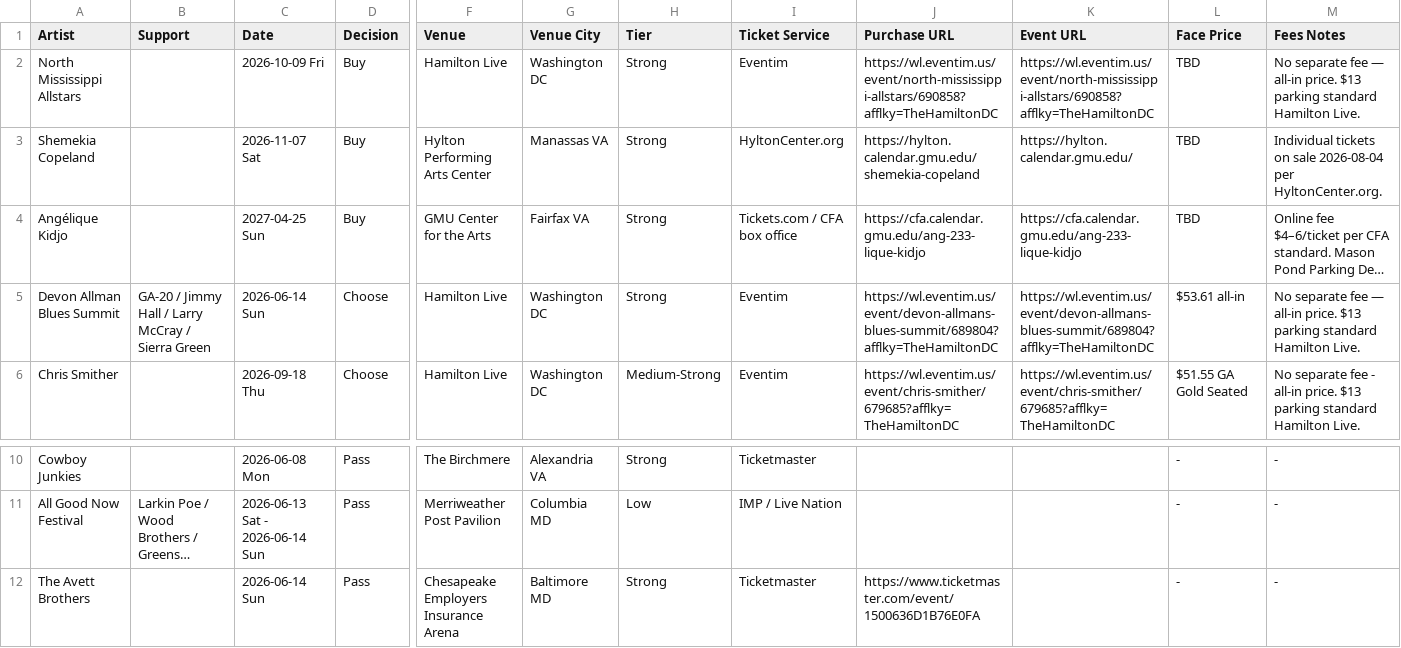
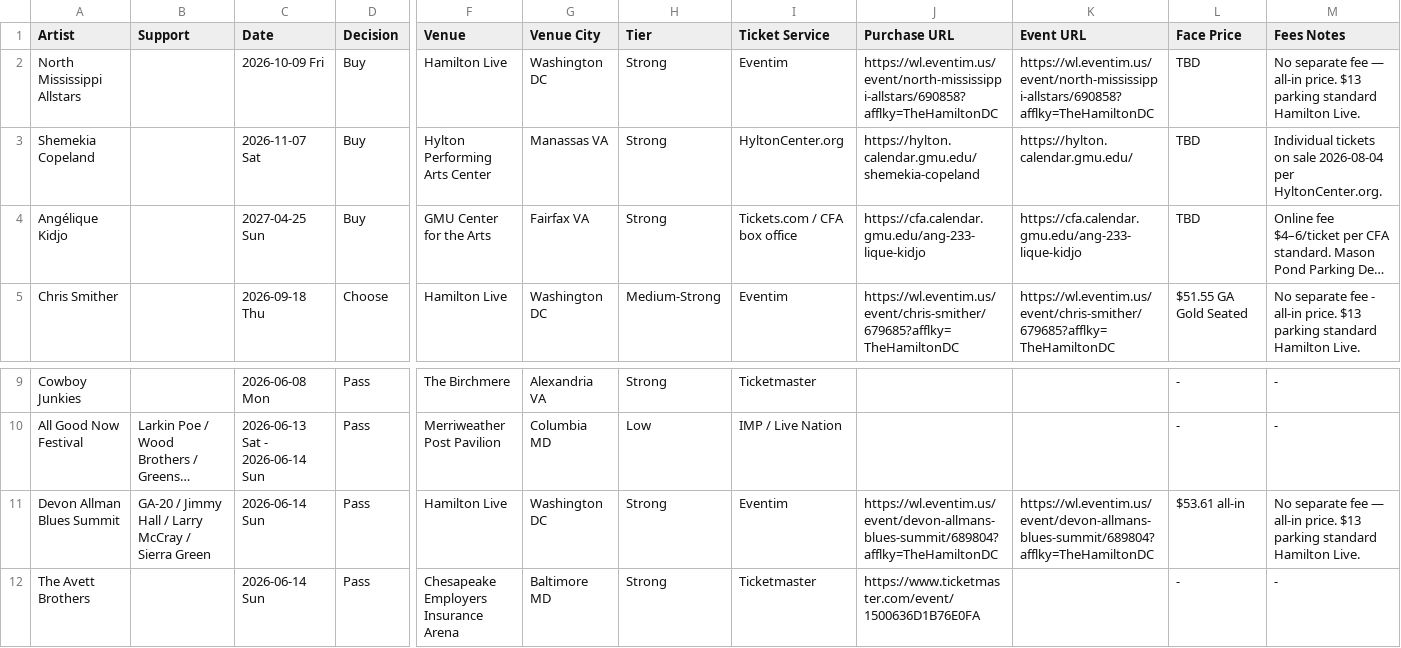
Before and after one commit to dan2bit/live-shows, a TSV file: live_shows_potential.tsv, drawn as a sheet; only a part is shown, gaps mark what is left out; long unchanged cells end in …; removed rows and columns are numbered as before the commit, all else as after; rows hold the shown columns only; the diff names each change by its address in the sheet, - before the commit and + after, or states it on an @@ line.

Commit message:
potential: update Devon Allman Blues Summit decision

```diff
--- a/live_shows_potential.tsv
+++ b/live_shows_potential.tsv
-row 5: Devon Allman Blues Summit | GA-20 / Jimmy Hall / Larry McCray / Sierra Green | 2026-06-14 Sun | Choose | Hamilton Live | Washington DC | Strong | Eventim | https://wl.eventim.us/event/devon-allmans-blues-summit/689804?afflky=TheHamiltonDC | https://wl.eventim.us/event/devon-allmans-blues-summit/689804?afflky=TheHamiltonDC | $53.61 all-in | No separate fee — all-in price. $13 parking standard Hamilton Live.
+row 11: Devon Allman Blues Summit | GA-20 / Jimmy Hall / Larry McCray / Sierra Green | 2026-06-14 Sun | Pass | Hamilton Live | Washington DC | Strong | Eventim | https://wl.eventim.us/event/devon-allmans-blues-summit/689804?afflky=TheHamiltonDC | https://wl.eventim.us/event/devon-allmans-blues-summit/689804?afflky=TheHamiltonDC | $53.61 all-in | No separate fee — all-in price. $13 parking standard Hamilton Live.
```
